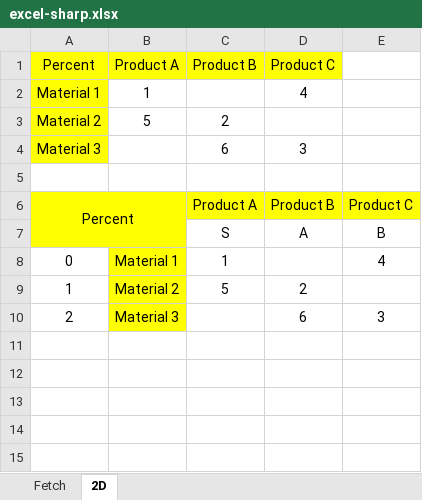
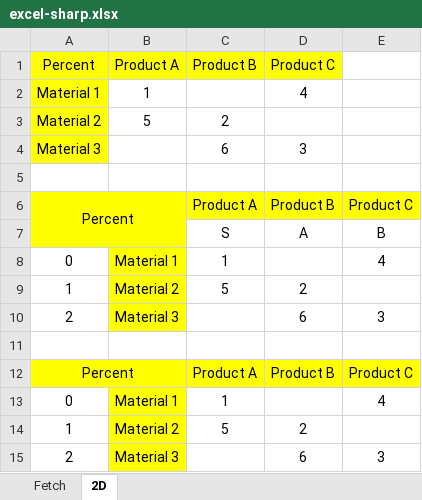
Before and after one commit to zmjack/ExcelSharp, an Excel workbook: ExcelSharp.Test/excel-sharp.xlsx, sheet 2D, drawn as a sheet; values as stored, in another font and other column widths than the file's, no borders; the diff names each change by its address in the sheet, - before the commit and + after, or states it on an @@ line.

Commit message:
ExcelSharp.NPOI.0.8.8

```diff
--- a/ExcelSharp.Test/excel-sharp.xlsx (sheet 2D)
+++ b/ExcelSharp.Test/excel-sharp.xlsx (sheet 2D)
+row 11: (empty)
+row 12: Percent |  | Product A | Product B | Product C
+row 13: 0 | Material 1 | 1 |  | 4
+row 14: 1 | Material 2 | 5 | 2
+row 15: 2 | Material 3 |  | 6 | 3
```
Also changed, not shown: 4 other files.
